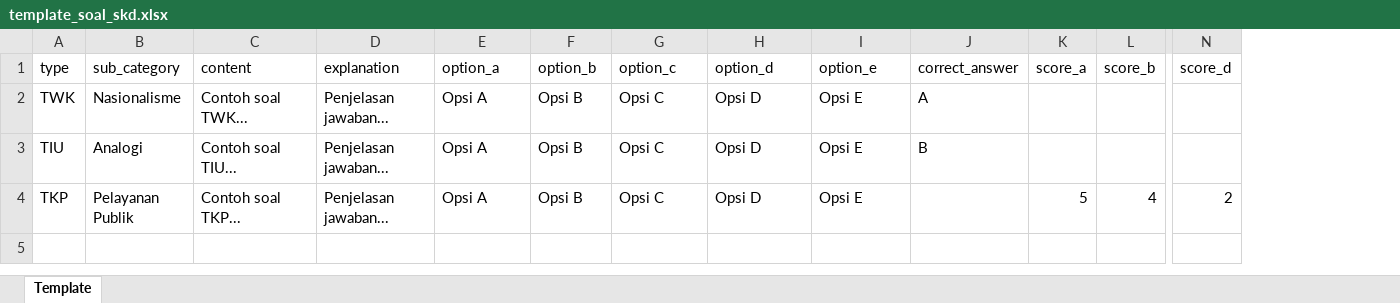
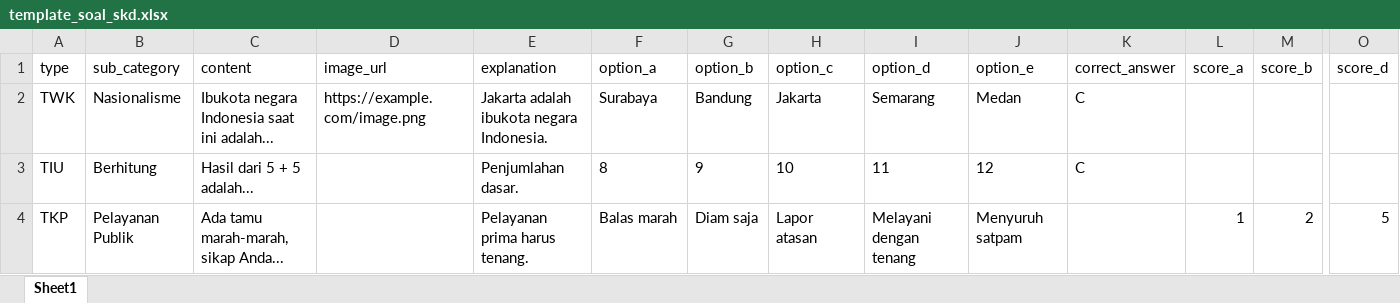
Before and after one commit to siaptempur6801/siap-tempur, an Excel workbook: public/template_soal_skd.xlsx, sheet Sheet1, drawn as a sheet; only a part is shown, gaps mark what is left out; values as stored, in another font and other column widths than the file's, no borders; addresses are those after the commit; the diff covers the shown part only; the diff names each change by its address in the sheet, - before the commit and + after, or states it on an @@ line.

Commit message:
feat: Implement admin question CRUD operations and Excel bulk import functionality with an accompanying template.

```diff
--- a/public/template_soal_skd.xlsx (sheet Sheet1)
+++ b/public/template_soal_skd.xlsx (sheet Sheet1)
-sheet tab: Template
+sheet tab: Sheet1
+column D (image_url), row 2: https://example.com/image.png
-C2 (content): Contoh soal TWK...
+C2 (content): Ibukota negara Indonesia saat ini adalah...
-E2 (explanation): Penjelasan jawaban...
+E2 (explanation): Jakarta adalah ibukota negara Indonesia.
-F2 (option_a): Opsi A
+F2 (option_a): Surabaya
-G2 (option_b): Opsi B
+G2 (option_b): Bandung
-H2 (option_c): Opsi C
+H2 (option_c): Jakarta
-I2 (option_d): Opsi D
+I2 (option_d): Semarang
-J2 (option_e): Opsi E
+J2 (option_e): Medan
-K2 (correct_answer): A
+K2 (correct_answer): C
-B3 (sub_category): Analogi
+B3 (sub_category): Berhitung
-C3 (content): Contoh soal TIU...
+C3 (content): Hasil dari 5 + 5 adalah...
-E3 (explanation): Penjelasan jawaban...
+E3 (explanation): Penjumlahan dasar.
-F3 (option_a): Opsi A
+F3 (option_a): 8
-G3 (option_b): Opsi B
+G3 (option_b): 9
-H3 (option_c): Opsi C
+H3 (option_c): 10
-I3 (option_d): Opsi D
+I3 (option_d): 11
-J3 (option_e): Opsi E
+J3 (option_e): 12
-K3 (correct_answer): B
+K3 (correct_answer): C
-C4 (content): Contoh soal TKP...
+C4 (content): Ada tamu marah-marah, sikap Anda...
-E4 (explanation): Penjelasan jawaban...
+E4 (explanation): Pelayanan prima harus tenang.
-F4 (option_a): Opsi A
+F4 (option_a): Balas marah
-G4 (option_b): Opsi B
+G4 (option_b): Diam saja
-H4 (option_c): Opsi C
+H4 (option_c): Lapor atasan
-I4 (option_d): Opsi D
+I4 (option_d): Melayani dengan tenang
-J4 (option_e): Opsi E
+J4 (option_e): Menyuruh satpam
-L4 (score_a): 5
+L4 (score_a): 1
-M4 (score_b): 4
+M4 (score_b): 2
-O4 (score_d): 2
+O4 (score_d): 5
```
Also changed, not shown: 1 edited cell elsewhere in this sheet, 2 other files.
